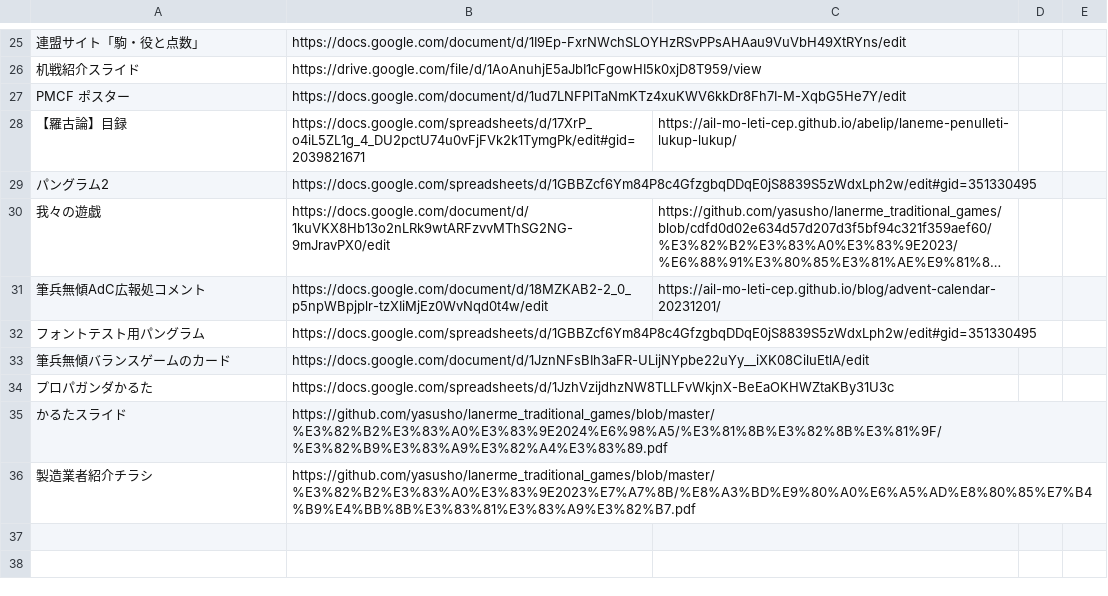
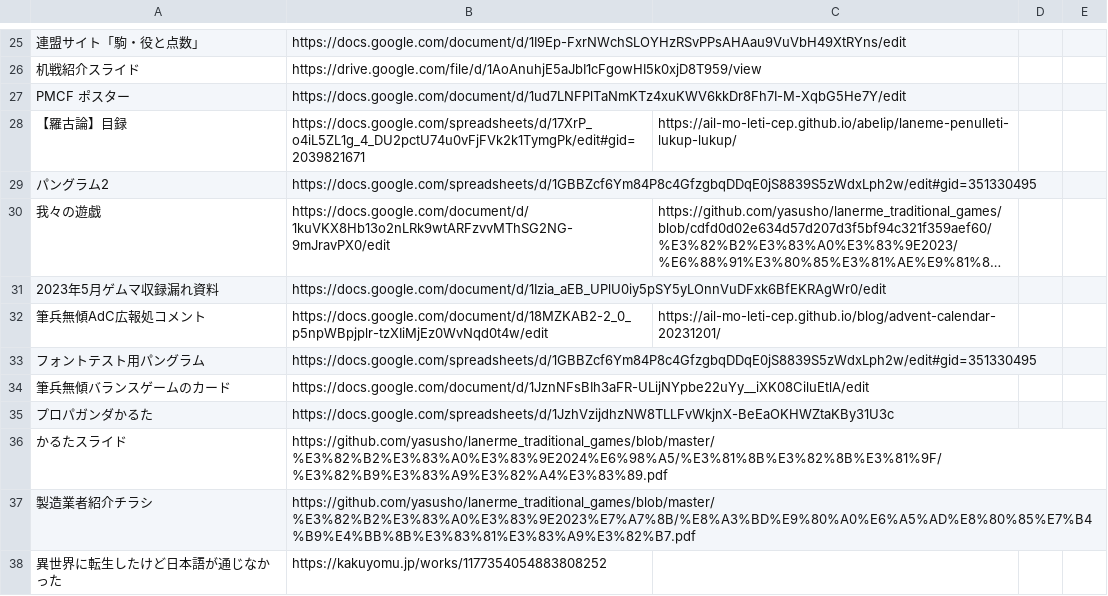
Before and after one commit to sozysozbot/pmcp_corpus, a TSV file: preprocess/links.tsv, drawn as a sheet; only a part is shown, gaps mark what is left out; long unchanged cells end in …; the diff names each change by its address in the sheet, - before the commit and + after, or states it on an @@ line.

```diff
--- a/preprocess/links.tsv
+++ b/preprocess/links.tsv
+row 31: 2023年5月ゲムマ収録漏れ資料 | https://docs.google.com/document/d/1Izia_aEB_UPlU0iy5pSY5yLOnnVuDFxk6BfEKRAgWr0/edit
+row 38: 異世界に転生したけど日本語が通じなかった | https://kakuyomu.jp/works/1177354054883808252
```
Also changed, not shown: preprocess/corpus.tsv, preprocess/logs.csv, 5 other files.
